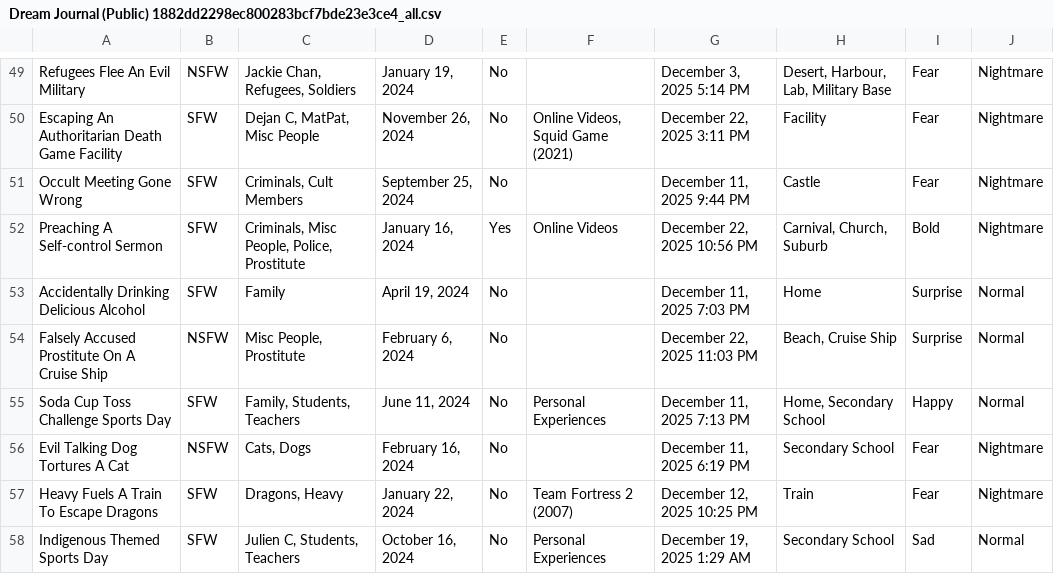
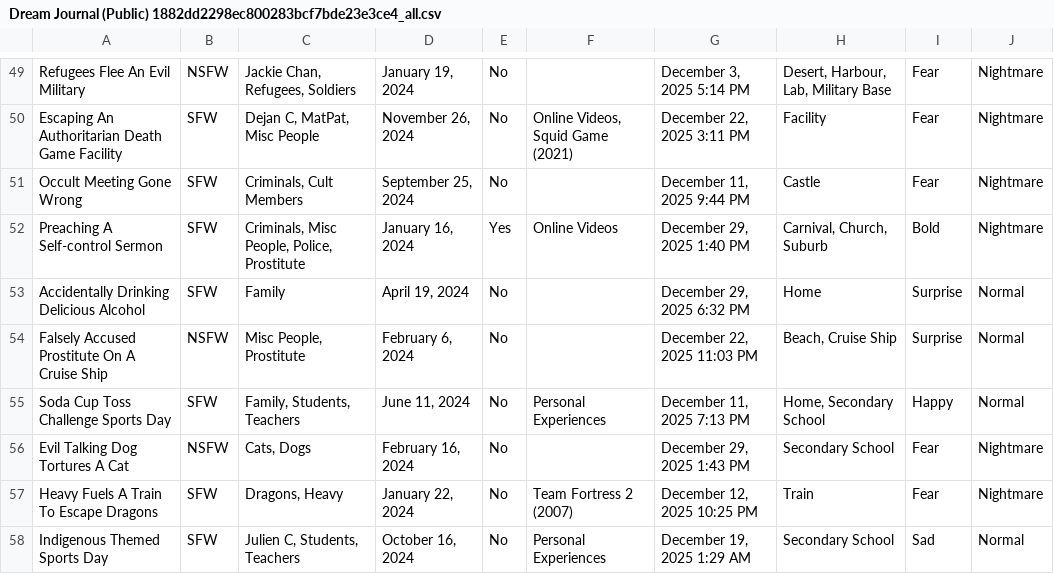
Before and after one commit to S-JZR/Dream-Journal, a CSV file: Dream Journal (Public) 1882dd2298ec800283bcf7bde23e3ce4_all.csv, drawn as a sheet; only a part is shown, gaps mark what is left out; the diff covers the shown part only.

```diff
--- a/Dream Journal (Public) 1882dd2298ec800283bcf7bde23e3ce4_all.csv
+++ b/Dream Journal (Public) 1882dd2298ec800283bcf7bde23e3ce4_all.csv
@@ -51,7 +51,7 @@ Escaping An Authoritarian Death Game Facility,SFW,"Dejan C, MatPat, Misc People"
 Occult Meeting Gone Wrong,SFW,"Criminals, Cult Members","September 25, 2024",No,,"December 11, 2025 9:44 PM",Castle,Fear,Nightmare
-Preaching A Self-control Sermon,SFW,"Criminals, Misc People, Police, Prostitute","January 16, 2024",Yes,Online Videos,"December 22, 2025 10:56 PM","Carnival, Church, Suburb",Bold,Nightmare
-Accidentally Drinking Delicious Alcohol,SFW,Family,"April 19, 2024",No,,"December 11, 2025 7:03 PM",Home,Surprise,Normal
+Preaching A Self-control Sermon,SFW,"Criminals, Misc People, Police, Prostitute","January 16, 2024",Yes,Online Videos,"December 29, 2025 1:40 PM","Carnival, Church, Suburb",Bold,Nightmare
+Accidentally Drinking Delicious Alcohol,SFW,Family,"April 19, 2024",No,,"December 29, 2025 6:32 PM",Home,Surprise,Normal
 Falsely Accused Prostitute On A Cruise Ship,NSFW,"Misc People, Prostitute","February 6, 2024",No,,"December 22, 2025 11:03 PM","Beach, Cruise Ship",Surprise,Normal
 Soda Cup Toss Challenge Sports Day,SFW,"Family, Students, Teachers","June 11, 2024",No,Personal Experiences,"December 11, 2025 7:13 PM","Home, Secondary School",Happy,Normal
-Evil Talking Dog Tortures A Cat,NSFW,"Cats, Dogs","February 16, 2024",No,,"December 11, 2025 6:19 PM",Secondary School,Fear,Nightmare
+Evil Talking Dog Tortures A Cat,NSFW,"Cats, Dogs","February 16, 2024",No,,"December 29, 2025 1:43 PM",Secondary School,Fear,Nightmare
 Heavy Fuels A Train To Escape Dragons,SFW,"Dragons, Heavy","January 22, 2024",No,Team Fortress 2 (2007),"December 12, 2025 10:25 PM",Train,Fear,Nightmare
```
Also changed, not shown: 44 edited cells elsewhere in this file, Dream Journal (Public) 1882dd2298ec800283bcf7bde23e3ce4.csv, 43 other files.
